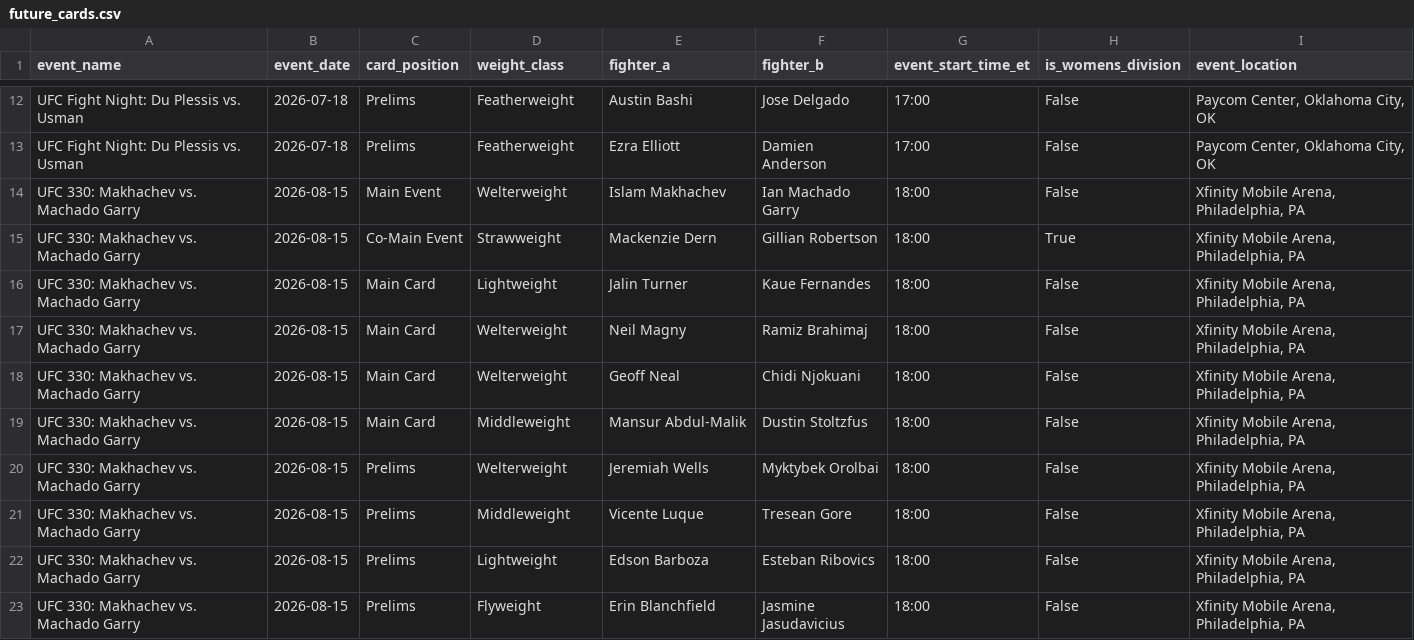
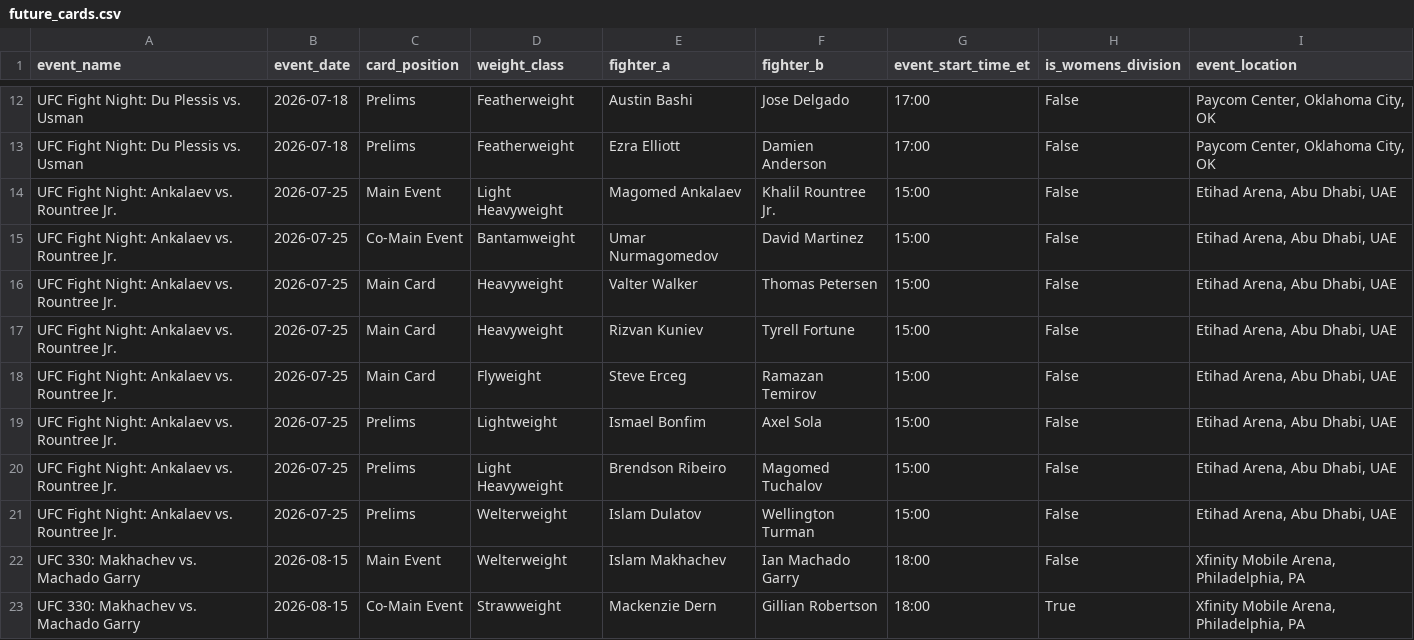
Before and after one commit to sb98park/ufc-edge-finder, a CSV file: data/future_cards.csv, drawn as a sheet; only a part is shown, gaps mark what is left out; the shorter side is filled out with more unchanged rows; the diff names each change by its address in the sheet, - before the commit and + after, or states it on an @@ line.

Commit message:
Fixed data bug for fighter stats

```diff
--- a/data/future_cards.csv
+++ b/data/future_cards.csv
+row 14: UFC Fight Night: Ankalaev vs. Rountree Jr. | 2026-07-25 | Main Event | Light Heavyweight | Magomed Ankalaev | Khalil Rountree Jr. | 15:00 | False | Etihad Arena, Abu Dhabi, UAE
+row 15: UFC Fight Night: Ankalaev vs. Rountree Jr. | 2026-07-25 | Co-Main Event | Bantamweight | Umar Nurmagomedov | David Martinez | 15:00 | False | Etihad Arena, Abu Dhabi, UAE
+row 16: UFC Fight Night: Ankalaev vs. Rountree Jr. | 2026-07-25 | Main Card | Heavyweight | Valter Walker | Thomas Petersen | 15:00 | False | Etihad Arena, Abu Dhabi, UAE
+row 17: UFC Fight Night: Ankalaev vs. Rountree Jr. | 2026-07-25 | Main Card | Heavyweight | Rizvan Kuniev | Tyrell Fortune | 15:00 | False | Etihad Arena, Abu Dhabi, UAE
+row 18: UFC Fight Night: Ankalaev vs. Rountree Jr. | 2026-07-25 | Main Card | Flyweight | Steve Erceg | Ramazan Temirov | 15:00 | False | Etihad Arena, Abu Dhabi, UAE
+row 19: UFC Fight Night: Ankalaev vs. Rountree Jr. | 2026-07-25 | Prelims | Lightweight | Ismael Bonfim | Axel Sola | 15:00 | False | Etihad Arena, Abu Dhabi, UAE
+row 20: UFC Fight Night: Ankalaev vs. Rountree Jr. | 2026-07-25 | Prelims | Light Heavyweight | Brendson Ribeiro | Magomed Tuchalov | 15:00 | False | Etihad Arena, Abu Dhabi, UAE
+row 21: UFC Fight Night: Ankalaev vs. Rountree Jr. | 2026-07-25 | Prelims | Welterweight | Islam Dulatov | Wellington Turman | 15:00 | False | Etihad Arena, Abu Dhabi, UAE
```
Also changed, not shown: data/predictions_log.csv, 2 other files.
